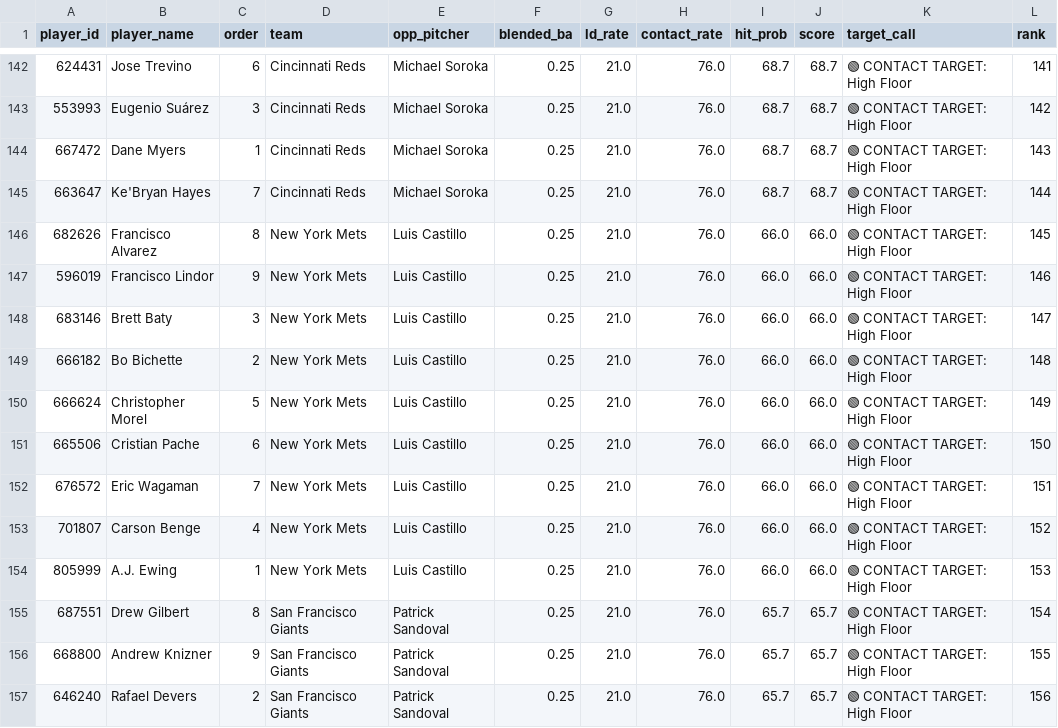
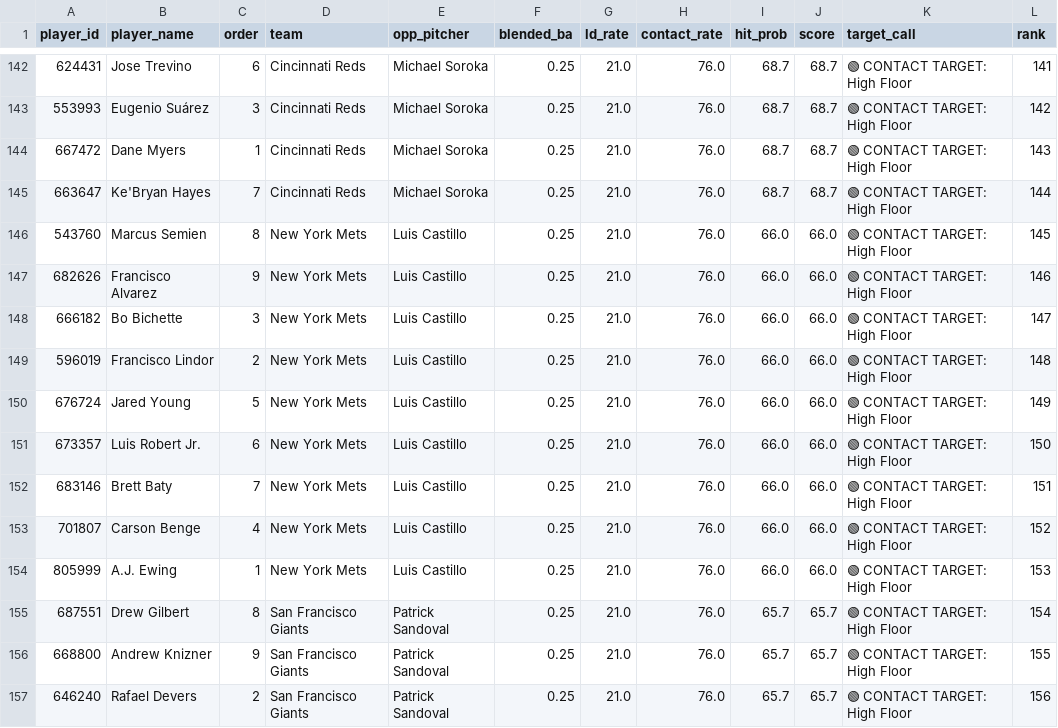
Before and after one commit to xNavoc/Striker, a CSV file: exports/hits/hits_top50_2026-08-22.csv, drawn as a sheet; only a part is shown, gaps mark what is left out.

```diff
--- a/exports/hits/hits_top50_2026-08-22.csv
+++ b/exports/hits/hits_top50_2026-08-22.csv
@@ -145,9 +145,9 @@ player_id,player_name,order,team,opp_pitcher,blended_ba,ld_rate,contact_rate,hit
 663647,Ke'Bryan Hayes,7,Cincinnati Reds,Michael Soroka,0.25,21.0,76.0,68.7,68.7,🟢 CONTACT TARGET: High Floor,144
-682626,Francisco Alvarez,8,New York Mets,Luis Castillo,0.25,21.0,76.0,66.0,66.0,🟢 CONTACT TARGET: High Floor,145
-596019,Francisco Lindor,9,New York Mets,Luis Castillo,0.25,21.0,76.0,66.0,66.0,🟢 CONTACT TARGET: High Floor,146
-683146,Brett Baty,3,New York Mets,Luis Castillo,0.25,21.0,76.0,66.0,66.0,🟢 CONTACT TARGET: High Floor,147
-666182,Bo Bichette,2,New York Mets,Luis Castillo,0.25,21.0,76.0,66.0,66.0,🟢 CONTACT TARGET: High Floor,148
-666624,Christopher Morel,5,New York Mets,Luis Castillo,0.25,21.0,76.0,66.0,66.0,🟢 CONTACT TARGET: High Floor,149
-665506,Cristian Pache,6,New York Mets,Luis Castillo,0.25,21.0,76.0,66.0,66.0,🟢 CONTACT TARGET: High Floor,150
-676572,Eric Wagaman,7,New York Mets,Luis Castillo,0.25,21.0,76.0,66.0,66.0,🟢 CONTACT TARGET: High Floor,151
+543760,Marcus Semien,8,New York Mets,Luis Castillo,0.25,21.0,76.0,66.0,66.0,🟢 CONTACT TARGET: High Floor,145
+682626,Francisco Alvarez,9,New York Mets,Luis Castillo,0.25,21.0,76.0,66.0,66.0,🟢 CONTACT TARGET: High Floor,146
+666182,Bo Bichette,3,New York Mets,Luis Castillo,0.25,21.0,76.0,66.0,66.0,🟢 CONTACT TARGET: High Floor,147
+596019,Francisco Lindor,2,New York Mets,Luis Castillo,0.25,21.0,76.0,66.0,66.0,🟢 CONTACT TARGET: High Floor,148
+676724,Jared Young,5,New York Mets,Luis Castillo,0.25,21.0,76.0,66.0,66.0,🟢 CONTACT TARGET: High Floor,149
+673357,Luis Robert Jr.,6,New York Mets,Luis Castillo,0.25,21.0,76.0,66.0,66.0,🟢 CONTACT TARGET: High Floor,150
+683146,Brett Baty,7,New York Mets,Luis Castillo,0.25,21.0,76.0,66.0,66.0,🟢 CONTACT TARGET: High Floor,151
 701807,Carson Benge,4,New York Mets,Luis Castillo,0.25,21.0,76.0,66.0,66.0,🟢 CONTACT TARGET: High Floor,152
```
Also changed, not shown: exports/hr/hr_top50_2026-08-22.csv, exports/hr_rbi/hr_rbi_top50_2026-08-22.csv, 3 other files.
